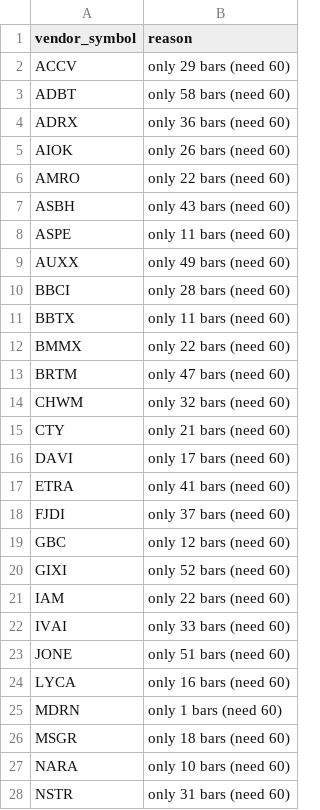
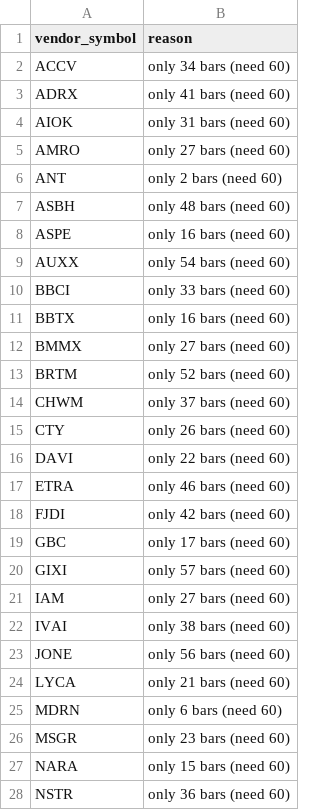
Before and after one commit to shashankrboppidi2/rsi-screener, a CSV file: output/unranked.csv, drawn as a sheet; only a part is shown; the diff covers the shown part only.

```diff
--- a/output/unranked.csv
+++ b/output/unranked.csv
@@ -1,28 +1,28 @@
 vendor_symbol,reason
-ACCV,only 29 bars (need 60)
-ADBT,only 58 bars (need 60)
-ADRX,only 36 bars (need 60)
-AIOK,only 26 bars (need 60)
-AMRO,only 22 bars (need 60)
-ASBH,only 43 bars (need 60)
-ASPE,only 11 bars (need 60)
-AUXX,only 49 bars (need 60)
-BBCI,only 28 bars (need 60)
-BBTX,only 11 bars (need 60)
-BMMX,only 22 bars (need 60)
-BRTM,only 47 bars (need 60)
-CHWM,only 32 bars (need 60)
-CTY,only 21 bars (need 60)
-DAVI,only 17 bars (need 60)
-ETRA,only 41 bars (need 60)
-FJDI,only 37 bars (need 60)
-GBC,only 12 bars (need 60)
-GIXI,only 52 bars (need 60)
-IAM,only 22 bars (need 60)
-IVAI,only 33 bars (need 60)
-JONE,only 51 bars (need 60)
-LYCA,only 16 bars (need 60)
-MDRN,only 1 bars (need 60)
-MSGR,only 18 bars (need 60)
-NARA,only 10 bars (need 60)
-NSTR,only 31 bars (need 60)
+ACCV,only 34 bars (need 60)
+ADRX,only 41 bars (need 60)
+AIOK,only 31 bars (need 60)
+AMRO,only 27 bars (need 60)
+ANT,only 2 bars (need 60)
+ASBH,only 48 bars (need 60)
+ASPE,only 16 bars (need 60)
+AUXX,only 54 bars (need 60)
+BBCI,only 33 bars (need 60)
+BBTX,only 16 bars (need 60)
+BMMX,only 27 bars (need 60)
+BRTM,only 52 bars (need 60)
+CHWM,only 37 bars (need 60)
+CTY,only 26 bars (need 60)
+DAVI,only 22 bars (need 60)
+ETRA,only 46 bars (need 60)
+FJDI,only 42 bars (need 60)
+GBC,only 17 bars (need 60)
+GIXI,only 57 bars (need 60)
+IAM,only 27 bars (need 60)
+IVAI,only 38 bars (need 60)
+JONE,only 56 bars (need 60)
+LYCA,only 21 bars (need 60)
+MDRN,only 6 bars (need 60)
+MSGR,only 23 bars (need 60)
+NARA,only 15 bars (need 60)
+NSTR,only 36 bars (need 60)
```
Also changed, not shown: 2 added rows, 3 removed rows and 16 edited cells elsewhere in this file, data/sector_cache.csv, data/us_universe.csv, 12 other files.
